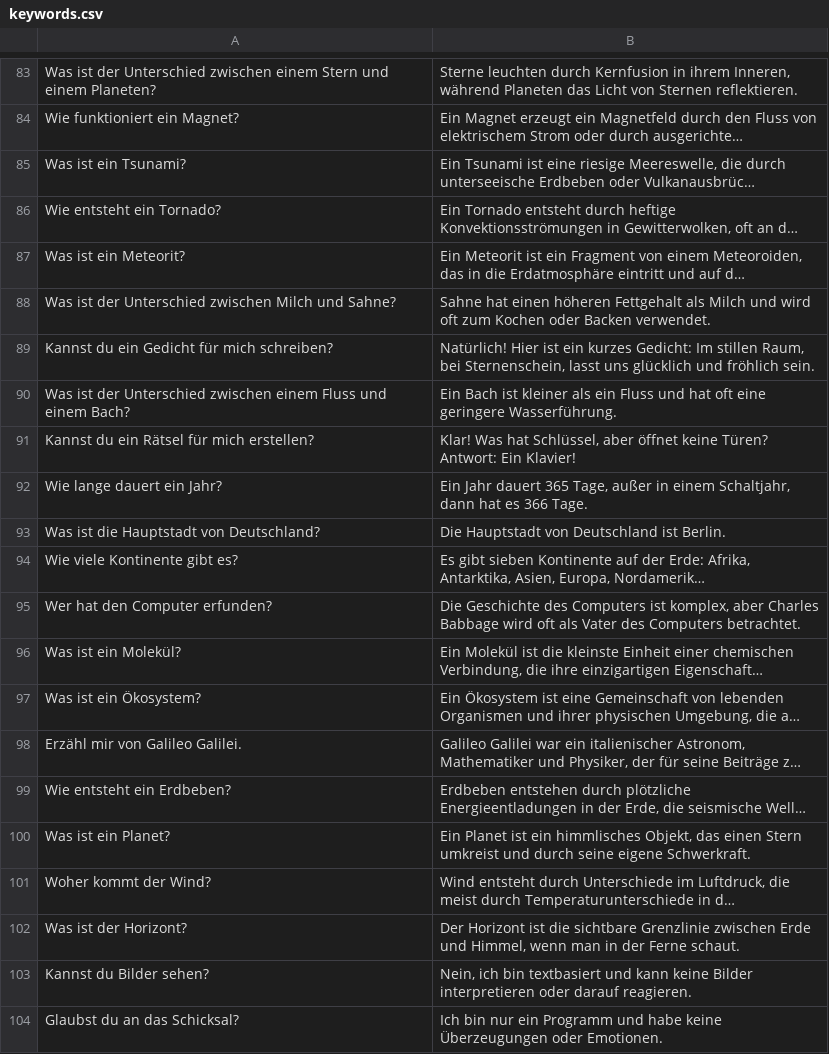
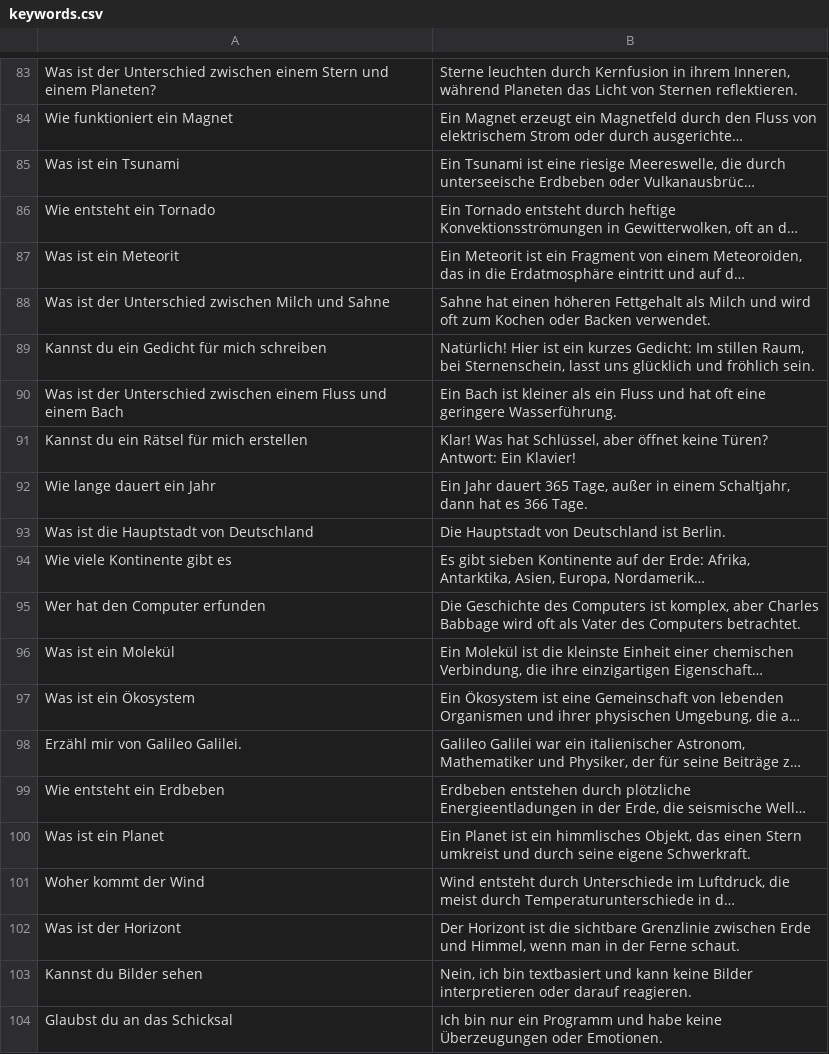
Before and after one commit to BiluliB/chatbot-application, a CSV file: Chatbot/CsvImport/keywords.csv, drawn as a sheet; only a part is shown, gaps mark what is left out; long unchanged cells end in …; the diff covers the shown part only; the diff names each change by its address in the sheet, - before the commit and + after, or states it on an @@ line.

```diff
--- a/Chatbot/CsvImport/keywords.csv
+++ b/Chatbot/CsvImport/keywords.csv
-A84: Wie funktioniert ein Magnet?
+A84: Wie funktioniert ein Magnet
-A85: Was ist ein Tsunami?
+A85: Was ist ein Tsunami
-A86: Wie entsteht ein Tornado?
+A86: Wie entsteht ein Tornado
-A87: Was ist ein Meteorit?
+A87: Was ist ein Meteorit
-A88: …Milch und Sahne?
+A88: …Milch und Sahne
-A89: Kannst du ein Gedicht für mich schreiben?
+A89: Kannst du ein Gedicht für mich schreiben
-A90: …und einem Bach?
+A90: …und einem Bach
-A91: Kannst du ein Rätsel für mich erstellen?
+A91: Kannst du ein Rätsel für mich erstellen
-A92: Wie lange dauert ein Jahr?
+A92: Wie lange dauert ein Jahr
-A93: Was ist die Hauptstadt von Deutschland?
+A93: Was ist die Hauptstadt von Deutschland
-A94: Wie viele Kontinente gibt es?
+A94: Wie viele Kontinente gibt es
-A95: Wer hat den Computer erfunden?
+A95: Wer hat den Computer erfunden
-A96: Was ist ein Molekül?
+A96: Was ist ein Molekül
-A97: Was ist ein Ökosystem?
+A97: Was ist ein Ökosystem
-A99: Wie entsteht ein Erdbeben?
+A99: Wie entsteht ein Erdbeben
-A100: Was ist ein Planet?
+A100: Was ist ein Planet
-A101: Woher kommt der Wind?
+A101: Woher kommt der Wind
-A102: Was ist der Horizont?
+A102: Was ist der Horizont
-A103: Kannst du Bilder sehen?
+A103: Kannst du Bilder sehen
-A104: Glaubst du an das Schicksal?
+A104: Glaubst du an das Schicksal
```
Also changed, not shown: 30 edited cells elsewhere in this file, 2 other files.
